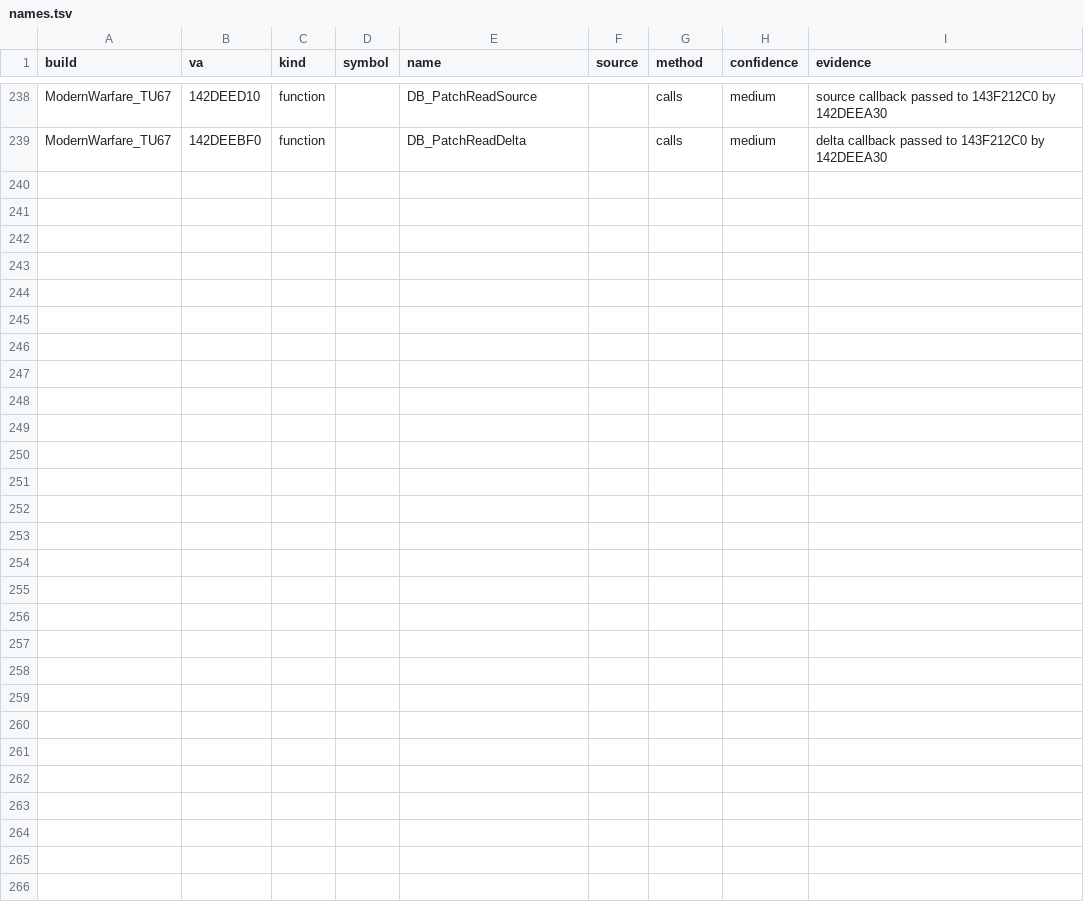
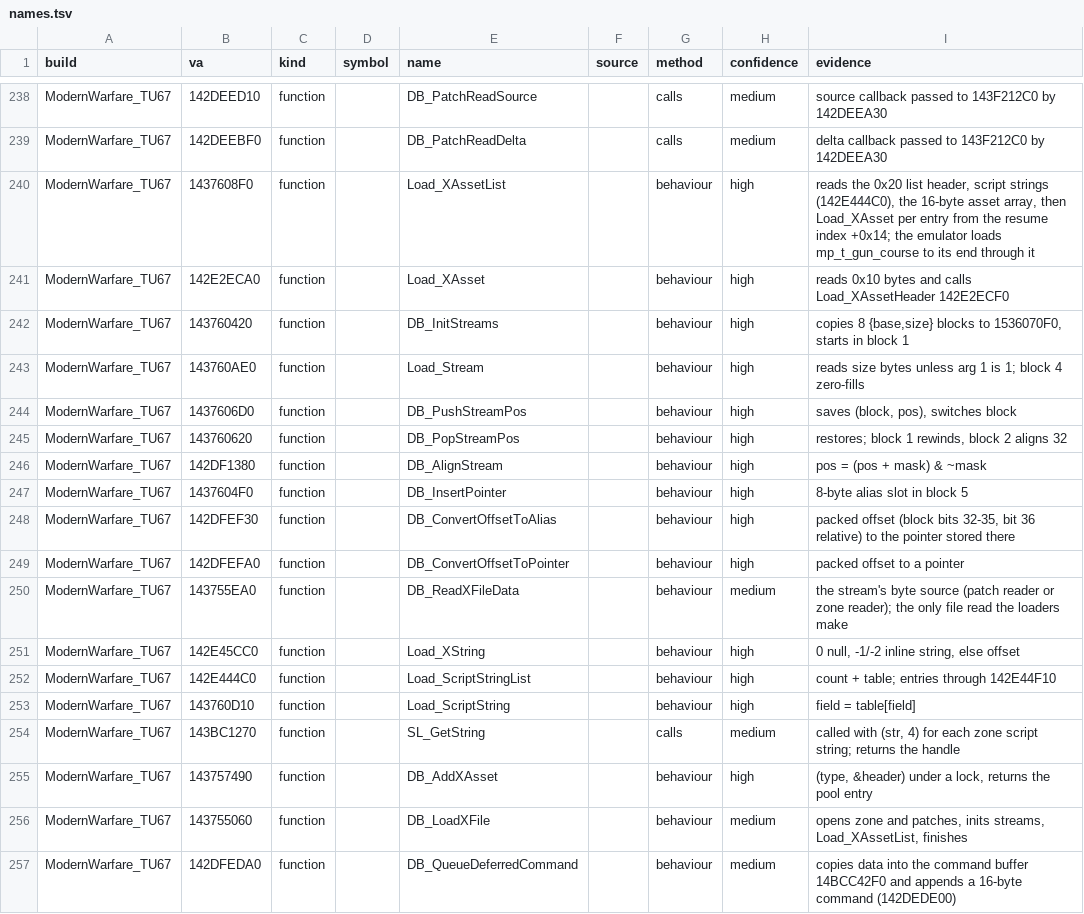
Before and after one commit to lizardpeter/modern-warfare-2019-decomp, a TSV file: records/names.tsv, drawn as a sheet; only a part is shown, gaps mark what is left out; the diff names each change by its address in the sheet, - before the commit and + after, or states it on an @@ line.

```diff
--- a/records/names.tsv
+++ b/records/names.tsv
+row 240: ModernWarfare_TU67 | 1437608F0 | function |  | Load_XAssetList |  | behaviour | high | reads the 0x20 list header, script strings (142E444C0), the 16-byte asset array, then Load_XAsset per entry from the resume index +0x14; the emulator loads mp_t_gun_course to its end through it
+row 241: ModernWarfare_TU67 | 142E2ECA0 | function |  | Load_XAsset |  | behaviour | high | reads 0x10 bytes and calls Load_XAssetHeader 142E2ECF0
+row 242: ModernWarfare_TU67 | 143760420 | function |  | DB_InitStreams |  | behaviour | high | copies 8 {base,size} blocks to 1536070F0, starts in block 1
+row 243: ModernWarfare_TU67 | 143760AE0 | function |  | Load_Stream |  | behaviour | high | reads size bytes unless arg 1 is 1; block 4 zero-fills
+row 244: ModernWarfare_TU67 | 1437606D0 | function |  | DB_PushStreamPos |  | behaviour | high | saves (block, pos), switches block
+row 245: ModernWarfare_TU67 | 143760620 | function |  | DB_PopStreamPos |  | behaviour | high | restores; block 1 rewinds, block 2 aligns 32
+row 246: ModernWarfare_TU67 | 142DF1380 | function |  | DB_AlignStream |  | behaviour | high | pos = (pos + mask) & ~mask
+row 247: ModernWarfare_TU67 | 1437604F0 | function |  | DB_InsertPointer |  | behaviour | high | 8-byte alias slot in block 5
+row 248: ModernWarfare_TU67 | 142DFEF30 | function |  | DB_ConvertOffsetToAlias |  | behaviour | high | packed offset (block bits 32-35, bit 36 relative) to the pointer stored there
+row 249: ModernWarfare_TU67 | 142DFEFA0 | function |  | DB_ConvertOffsetToPointer |  | behaviour | high | packed offset to a pointer
+row 250: ModernWarfare_TU67 | 143755EA0 | function |  | DB_ReadXFileData |  | behaviour | medium | the stream's byte source (patch reader or zone reader); the only file read the loaders make
+row 251: ModernWarfare_TU67 | 142E45CC0 | function |  | Load_XString |  | behaviour | high | 0 null, -1/-2 inline string, else offset
+row 252: ModernWarfare_TU67 | 142E444C0 | function |  | Load_ScriptStringList |  | behaviour | high | count + table; entries through 142E44F10
+row 253: ModernWarfare_TU67 | 143760D10 | function |  | Load_ScriptString |  | behaviour | high | field = table[field]
+row 254: ModernWarfare_TU67 | 143BC1270 | function |  | SL_GetString |  | calls | medium | called with (str, 4) for each zone script string; returns the handle
+row 255: ModernWarfare_TU67 | 143757490 | function |  | DB_AddXAsset |  | behaviour | high | (type, &header) under a lock, returns the pool entry
+row 256: ModernWarfare_TU67 | 143755060 | function |  | DB_LoadXFile |  | behaviour | medium | opens zone and patches, inits streams, Load_XAssetList, finishes
+row 257: ModernWarfare_TU67 | 142DFEDA0 | function |  | DB_QueueDeferredCommand |  | behaviour | medium | copies data into the command buffer 14BCC42F0 and appends a 16-byte command (142DEDE00)
```
Also changed, not shown: 2 other files.
